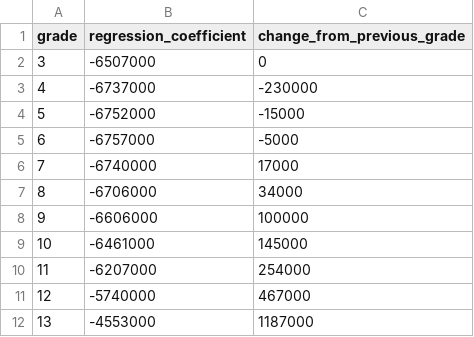
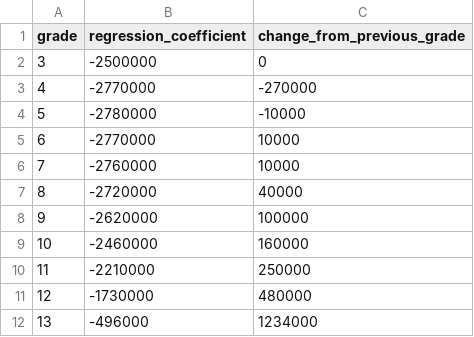
Before and after one commit to Jbruemmer/King-County-Housing-Project, a CSV file: data/grade_values_final_model.csv, drawn as a sheet.

Commit message:
update data folder

```diff
--- a/data/grade_values_final_model.csv
+++ b/data/grade_values_final_model.csv
@@ -1,12 +1,12 @@
 grade,regression_coefficient,change_from_previous_grade
-3,-6507000,0
-4,-6737000,-230000
-5,-6752000,-15000
-6,-6757000,-5000
-7,-6740000,17000
-8,-6706000,34000
-9,-6606000,100000
-10,-6461000,145000
-11,-6207000,254000
-12,-5740000,467000
-13,-4553000,1187000
+3,-2500000,0
+4,-2770000,-270000
+5,-2780000,-10000
+6,-2770000,10000
+7,-2760000,10000
+8,-2720000,40000
+9,-2620000,100000
+10,-2460000,160000
+11,-2210000,250000
+12,-1730000,480000
+13,-496000,1234000
```
